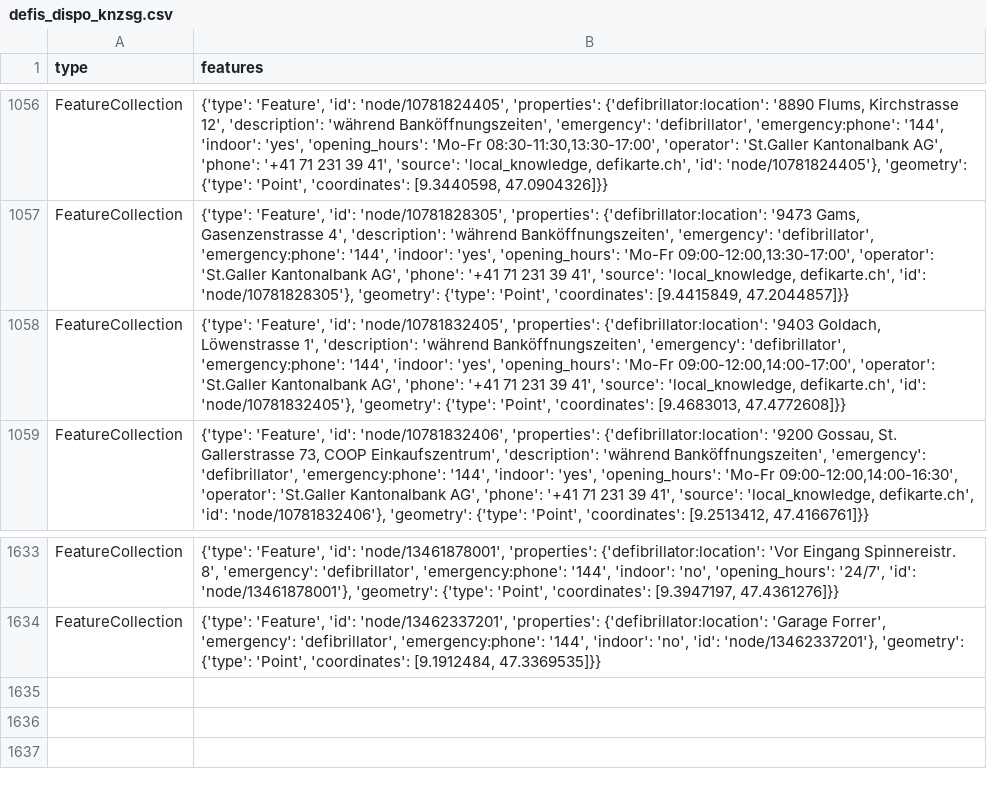
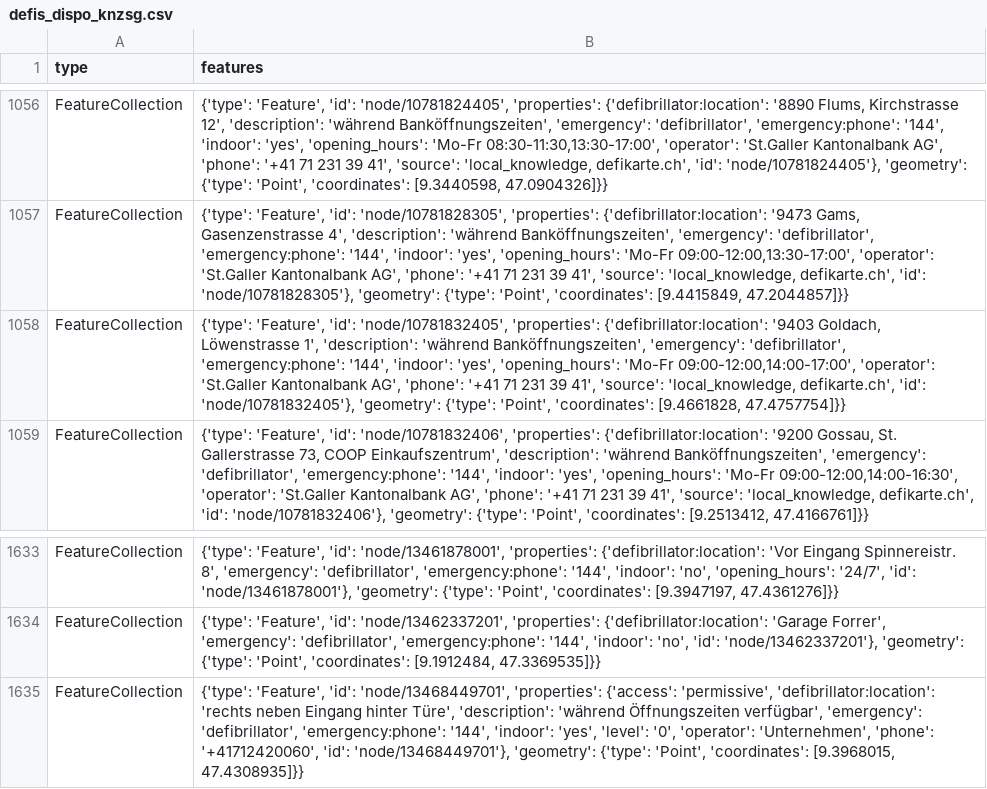
Before and after one commit to Vento-Nuenenen/defi_data, a CSV file: data/csv/defis_dispo_knzsg.csv, drawn as a sheet; only a part is shown, gaps mark what is left out.

```diff
--- a/data/csv/defis_dispo_knzsg.csv
+++ b/data/csv/defis_dispo_knzsg.csv
@@ -1057,3 +1057,3 @@ FeatureCollection,"{'type': 'Feature', 'id': 'node/10781824405', 'properties': {
 FeatureCollection,"{'type': 'Feature', 'id': 'node/10781828305', 'properties': {'defibrillator:location': '9473 Gams, Gasenzenstrasse 4', 'description': 'während Banköffnungszeiten', 'emergency': 'defibrillator', 'emergency:phone': '144', 'indoor': 'yes', 'opening_hours': 'Mo-Fr 09:00-12:00,13:30-17:00', 'operator': 'St.Galler Kantonalbank AG', 'phone': '+41 71 231 39 41', 'source': 'local_knowledge, defikarte.ch', 'id': 'node/10781828305'}, 'geometry': {'type': 'Point', 'coordinates': [9.4415849, 47.2044857]}}"
-FeatureCollection,"{'type': 'Feature', 'id': 'node/10781832405', 'properties': {'defibrillator:location': '9403 Goldach, Löwenstrasse 1', 'description': 'während Banköffnungszeiten', 'emergency': 'defibrillator', 'emergency:phone': '144', 'indoor': 'yes', 'opening_hours': 'Mo-Fr 09:00-12:00,14:00-17:00', 'operator': 'St.Galler Kantonalbank AG', 'phone': '+41 71 231 39 41', 'source': 'local_knowledge, defikarte.ch', 'id': 'node/10781832405'}, 'geometry': {'type': 'Point', 'coordinates': [9.4683013, 47.4772608]}}"
+FeatureCollection,"{'type': 'Feature', 'id': 'node/10781832405', 'properties': {'defibrillator:location': '9403 Goldach, Löwenstrasse 1', 'description': 'während Banköffnungszeiten', 'emergency': 'defibrillator', 'emergency:phone': '144', 'indoor': 'yes', 'opening_hours': 'Mo-Fr 09:00-12:00,14:00-17:00', 'operator': 'St.Galler Kantonalbank AG', 'phone': '+41 71 231 39 41', 'source': 'local_knowledge, defikarte.ch', 'id': 'node/10781832405'}, 'geometry': {'type': 'Point', 'coordinates': [9.4661828, 47.4757754]}}"
 FeatureCollection,"{'type': 'Feature', 'id': 'node/10781832406', 'properties': {'defibrillator:location': '9200 Gossau, St. Gallerstrasse 73, COOP Einkaufszentrum', 'description': 'während Banköffnungszeiten', 'emergency': 'defibrillator', 'emergency:phone': '144', 'indoor': 'yes', 'opening_hours': 'Mo-Fr 09:00-12:00,14:00-16:30', 'operator': 'St.Galler Kantonalbank AG', 'phone': '+41 71 231 39 41', 'source': 'local_knowledge, defikarte.ch', 'id': 'node/10781832406'}, 'geometry': {'type': 'Point', 'coordinates': [9.2513412, 47.4166761]}}"
@@ -1634 +1634,2 @@ FeatureCollection,"{'type': 'Feature', 'id': 'node/13461878001', 'properties': {
 FeatureCollection,"{'type': 'Feature', 'id': 'node/13462337201', 'properties': {'defibrillator:location': 'Garage Forrer', 'emergency': 'defibrillator', 'emergency:phone': '144', 'indoor': 'no', 'id': 'node/13462337201'}, 'geometry': {'type': 'Point', 'coordinates': [9.1912484, 47.3369535]}}"
+FeatureCollection,"{'type': 'Feature', 'id': 'node/13468449701', 'properties': {'access': 'permissive', 'defibrillator:location': 'rechts neben Eingang hinter Türe', 'description': 'während Öffnungszeiten verfügbar', 'emergency': 'defibrillator', 'emergency:phone': '144', 'indoor': 'yes', 'level': '0', 'operator': 'Unternehmen', 'phone': '+41712420060', 'id': 'node/13468449701'}, 'geometry': {'type': 'Point', 'coordinates': [9.3968015, 47.4308935]}}"
```
Also changed, not shown: data/csv/defis_kt_gr.csv, data/csv/defis_kt_sg.csv, 10 other files.
